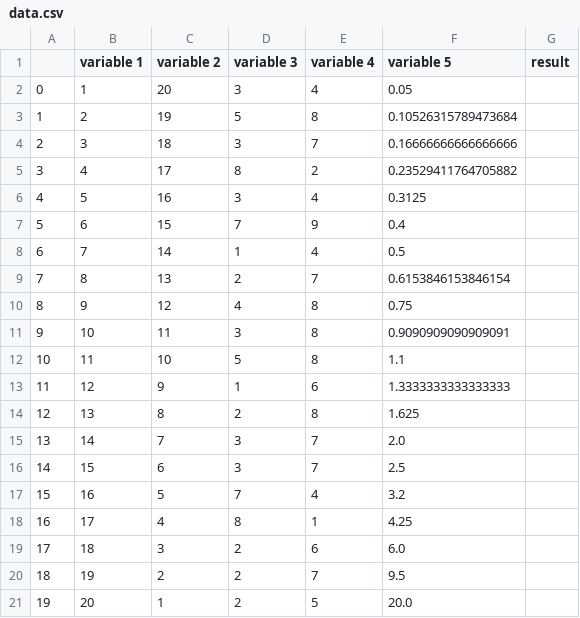
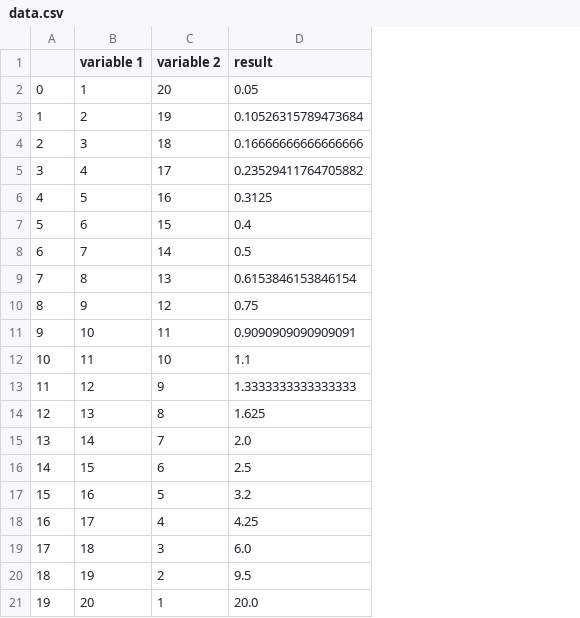
Before and after one commit to 1alex2lee/auto-data-gui, a CSV file: temp/data.csv, drawn as a sheet; removed rows and columns are numbered as before the commit, all else as after; the diff names each change by its address in the sheet, - before the commit and + after, or states it on an @@ line.

```diff
--- a/temp/data.csv
+++ b/temp/data.csv
-column D (variable 3), rows 2-21: 3 | 5 | 3 | 8 | 3 | 7 | 1 | 2 | 4 | 3 | 5 | 1 | 2 | 3 | 3 | 7 | 8 | 2 | 2 | 2
-column E (variable 4), rows 2-21: 4 | 8 | 7 | 2 | 4 | 9 | 4 | 7 | 8 | 8 | 8 | 6 | 8 | 7 | 7 | 4 | 1 | 6 | 7 | 5
-column G (result), empty
-D1: variable 5
+D1: result
```
Also changed, not shown: 2 other files.
